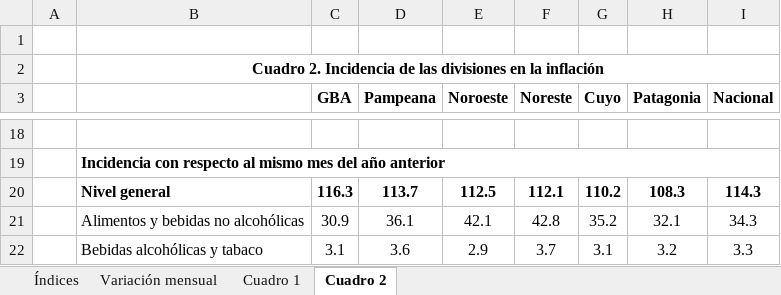
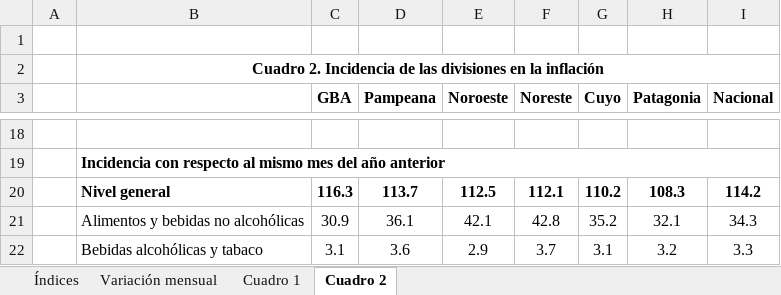
Before and after one commit to mrozada/mrozada.github.io, an Excel workbook: assets/excel/IPCse - Series históricas.xlsx, sheet Cuadro 2, drawn as a sheet; only a part is shown, gaps mark what is left out; values as stored, in another font and other column widths than the file's, no borders; the diff names each change by its address in the sheet, - before the commit and + after, or states it on an @@ line.

Commit message:
Update IPCse - Series históricas.xlsx

```diff
--- a/assets/excel/IPCse - Series históricas.xlsx (sheet Cuadro 2)
+++ b/assets/excel/IPCse - Series históricas.xlsx (sheet Cuadro 2)
-I20 (Nacional): 114.3
+I20 (Nacional): 114.2
```
Also changed, not shown: formulas that keep their value.
